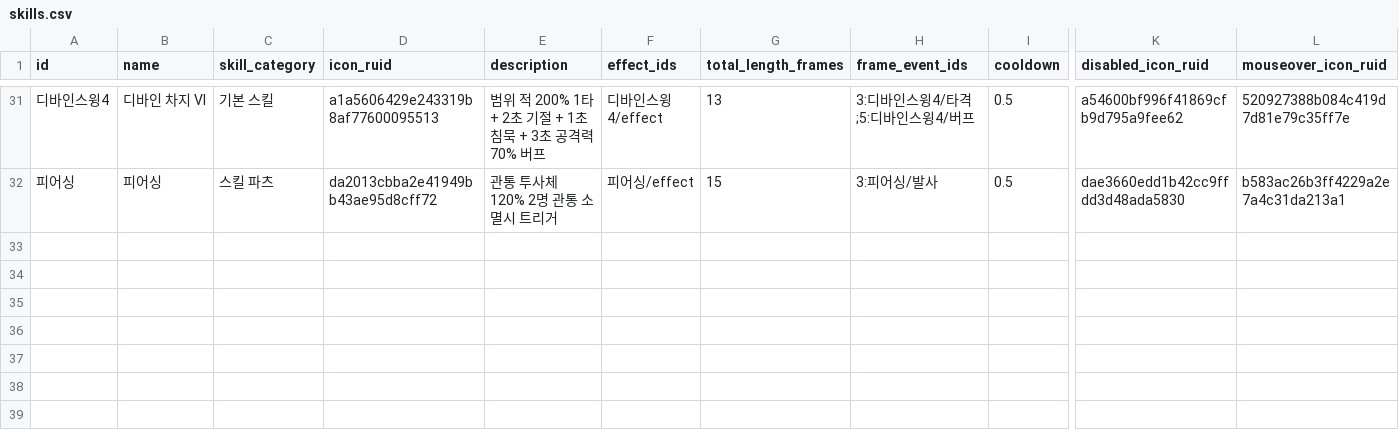
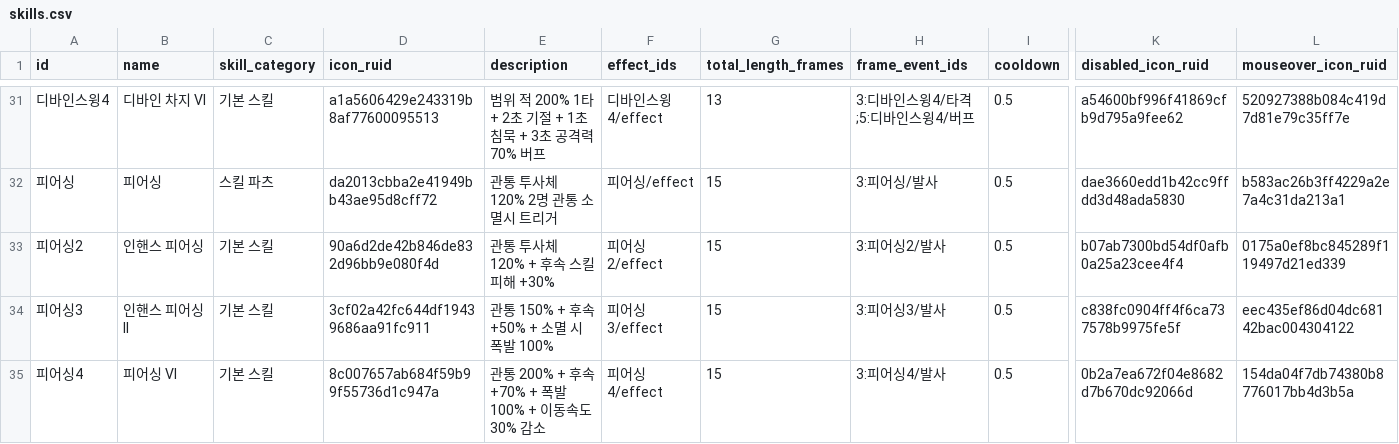
Before and after one commit to catsnakedog/SkillChangeSurvival, a CSV file: RootDesk/MyDesk/Data/skills.csv, drawn as a sheet; only a part is shown, gaps mark what is left out; rows hold the shown columns only; the diff names each change by its address in the sheet, - before the commit and + after, or states it on an @@ line.

```diff
--- a/RootDesk/MyDesk/Data/skills.csv
+++ b/RootDesk/MyDesk/Data/skills.csv
+row 33: 피어싱2 | 인핸스 피어싱 | 기본 스킬 | 90a6d2de42b846de832d96bb9e080f4d | 관통 투사체 120% + 후속 스킬 피해 +30% | 피어싱2/effect | 15 | 3:피어싱2/발사 | 0.5 | b07ab7300bd54df0afb0a25a23cee4f4 | 0175a0ef8bc845289f119497d21ed339
+row 34: 피어싱3 | 인핸스 피어싱 ll | 기본 스킬 | 3cf02a42fc644df19439686aa91fc911 | 관통 150% + 후속 +50% + 소멸 시 폭발 100% | 피어싱3/effect | 15 | 3:피어싱3/발사 | 0.5 | c838fc0904ff4f6ca737578b9975fe5f | eec435ef86d04dc68142bac004304122
+row 35: 피어싱4 | 피어싱 VI | 기본 스킬 | 8c007657ab684f59b99f55736d1c947a | 관통 200% + 후속 +70% + 폭발 100% + 이동속도 30% 감소 | 피어싱4/effect | 15 | 3:피어싱4/발사 | 0.5 | 0b2a7ea672f04e8682d7b670dc92066d | 154da04f7db74380b8776017bb4d3b5a
```
Also changed, not shown: RootDesk/MyDesk/Data/actions.csv, RootDesk/MyDesk/Data/damage_actions.csv, 16 other files.
